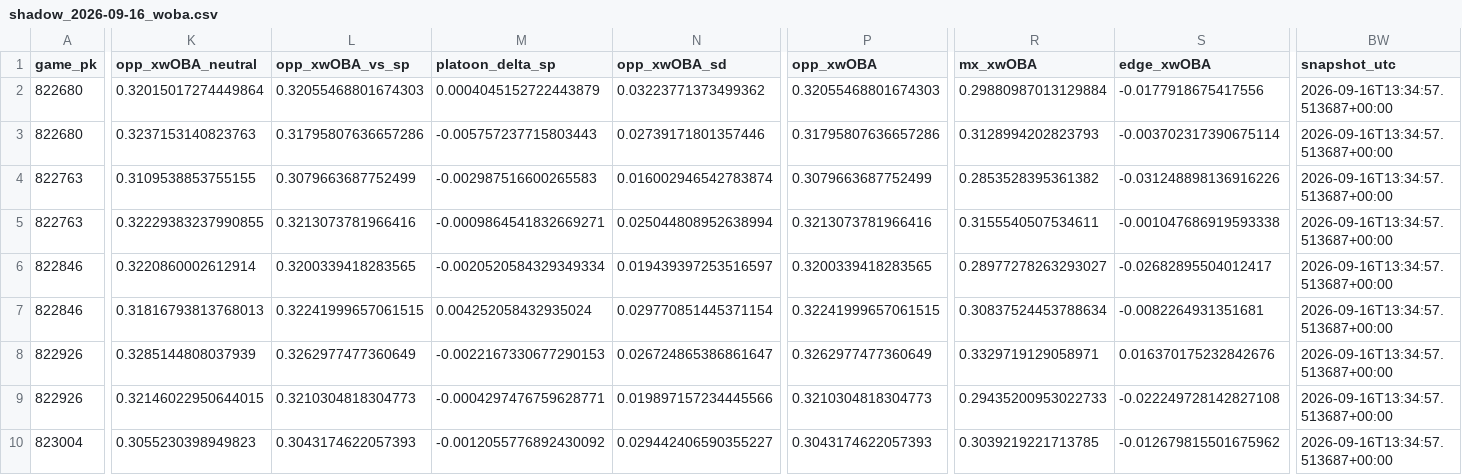
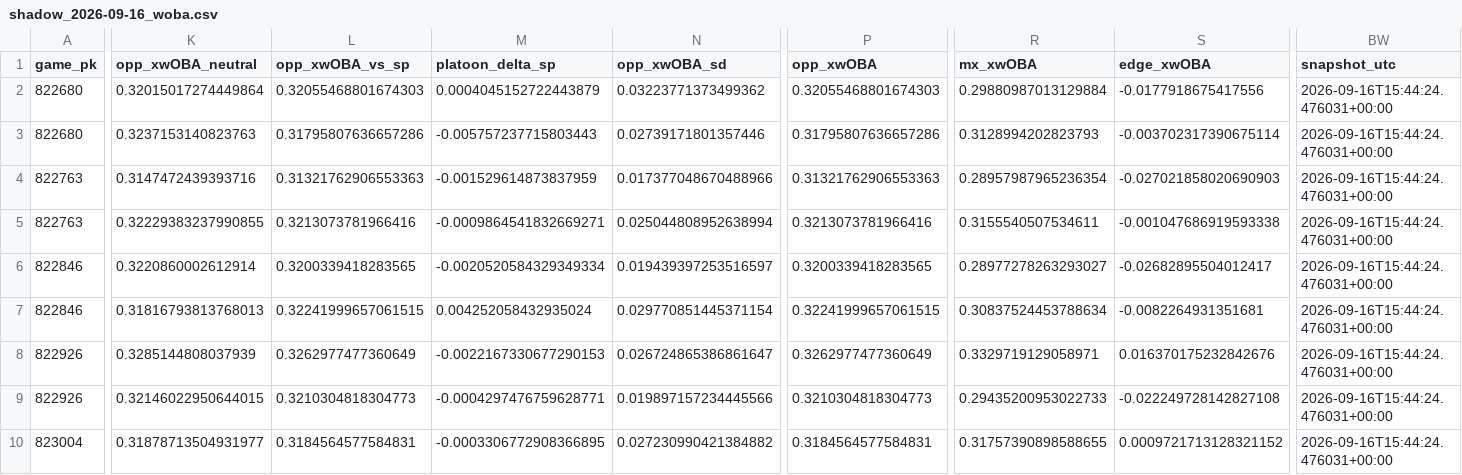
Before and after one commit to Dave356w/Dave356w, a CSV file: data/shadow_2026-09-16_woba.csv, drawn as a sheet; only a part is shown, gaps mark what is left out; the diff covers the shown part only; the diff names each change by its address in the sheet, - before the commit and + after, or states it on an @@ line.

```diff
--- a/data/shadow_2026-09-16_woba.csv
+++ b/data/shadow_2026-09-16_woba.csv
-BW2:BW10 (snapshot_utc): 2026-09-16T13:34:57.513687+00:00
+BW2:BW10 (snapshot_utc): 2026-09-16T15:44:24.476031+00:00
-K4 (opp_xwOBA_neutral): 0.3109538853755155
+K4 (opp_xwOBA_neutral): 0.3147472439393716
-L4 (opp_xwOBA_vs_sp): 0.3079663687752499
+L4 (opp_xwOBA_vs_sp): 0.31321762906553363
-M4 (platoon_delta_sp): -0.002987516600265583
+M4 (platoon_delta_sp): -0.001529614873837959
-N4 (opp_xwOBA_sd): 0.016002946542783874
+N4 (opp_xwOBA_sd): 0.017377048670488966
-P4 (opp_xwOBA): 0.3079663687752499
+P4 (opp_xwOBA): 0.31321762906553363
-R4 (mx_xwOBA): 0.2853528395361382
+R4 (mx_xwOBA): 0.28957987965236354
-S4 (edge_xwOBA): -0.031248898136916226
+S4 (edge_xwOBA): -0.027021858020690903
-K10 (opp_xwOBA_neutral): 0.3055230398949823
+K10 (opp_xwOBA_neutral): 0.31878713504931977
-L10 (opp_xwOBA_vs_sp): 0.3043174622057393
+L10 (opp_xwOBA_vs_sp): 0.3184564577584831
-M10 (platoon_delta_sp): -0.0012055776892430092
+M10 (platoon_delta_sp): -0.0003306772908366895
-N10 (opp_xwOBA_sd): 0.029442406590355227
+N10 (opp_xwOBA_sd): 0.027230990421384882
-P10 (opp_xwOBA): 0.3043174622057393
+P10 (opp_xwOBA): 0.3184564577584831
-R10 (mx_xwOBA): 0.3039219221713785
+R10 (mx_xwOBA): 0.31757390898588655
-S10 (edge_xwOBA): -0.012679815501675962
+S10 (edge_xwOBA): 0.0009721713128321152
```
Also changed, not shown: 167 edited cells elsewhere in this file, data/hitters_2026-09-16_xw.csv, data/leans_2026-09-16_pl.csv, 3 other files.
